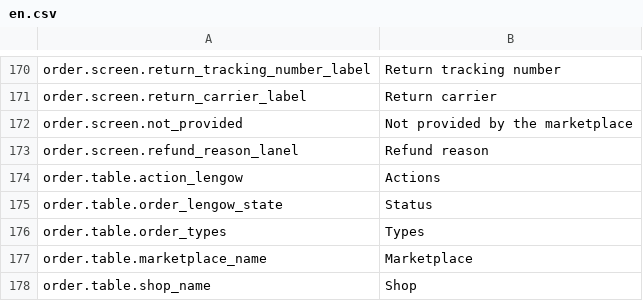
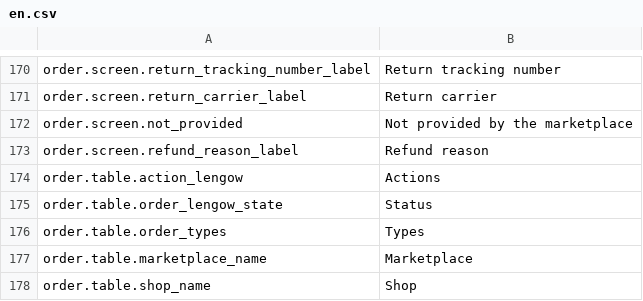
Before and after one commit to lengow/plugin-prestashop, a CSV file: translations/en.csv, drawn as a sheet; only a part is shown, gaps mark what is left out.

```diff
--- a/translations/en.csv
+++ b/translations/en.csv
@@ -172,3 +172,3 @@ order.screen.return_carrier_label|Return carrier
 order.screen.not_provided|Not provided by the marketplace
-order.screen.refund_reason_lanel|Refund reason
+order.screen.refund_reason_label|Refund reason
 order.table.action_lengow|Actions
```
Also changed, not shown: config/checkmd5.csv, 1 other file.
